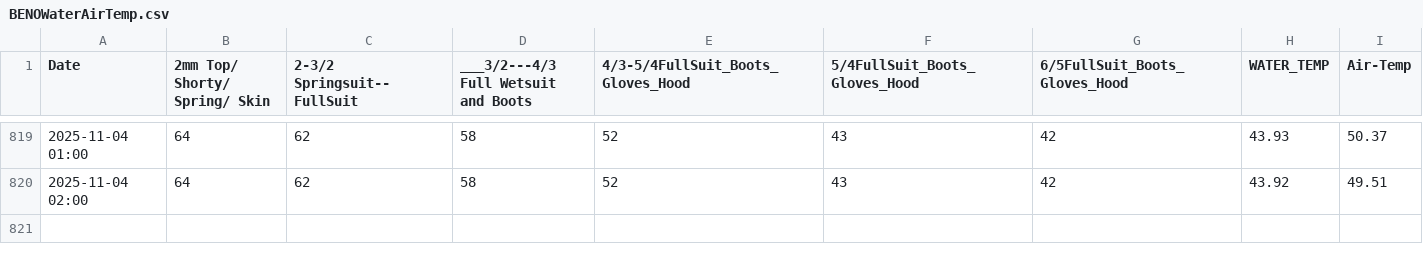
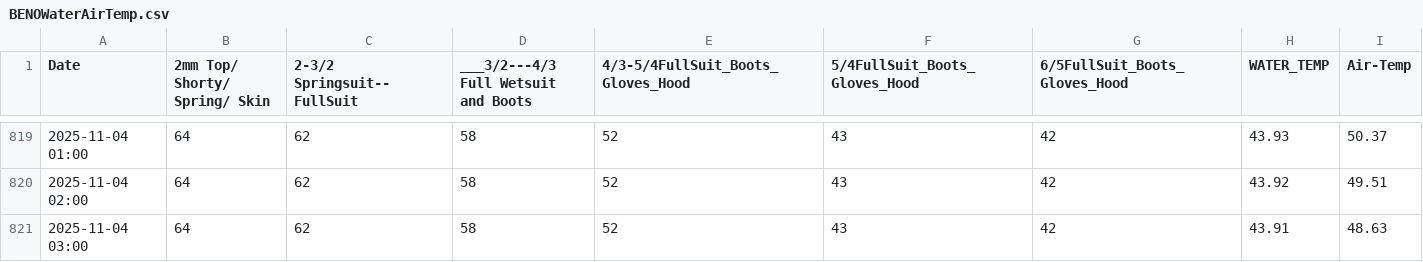
Before and after one commit to ksallee/Green-Wave-Report, a CSV file: static/BENOWaterAirTemp.csv, drawn as a sheet; only a part is shown, gaps mark what is left out.

Commit message:
Update CSV data

```diff
--- a/static/BENOWaterAirTemp.csv
+++ b/static/BENOWaterAirTemp.csv
@@ -820 +820,2 @@ Date,2mm Top/ Shorty/ Spring/ Skin,2-3/2 Springsuit--FullSuit,___3/2---4/3 Full
 2025-11-04 02:00,64,62,58,52,43,42,43.92,49.51
+2025-11-04 03:00,64,62,58,52,43,42,43.91,48.63
```
Also changed, not shown: static/WICO_BENO_CENO_ARNO_HEAD_LAPO.csv.
